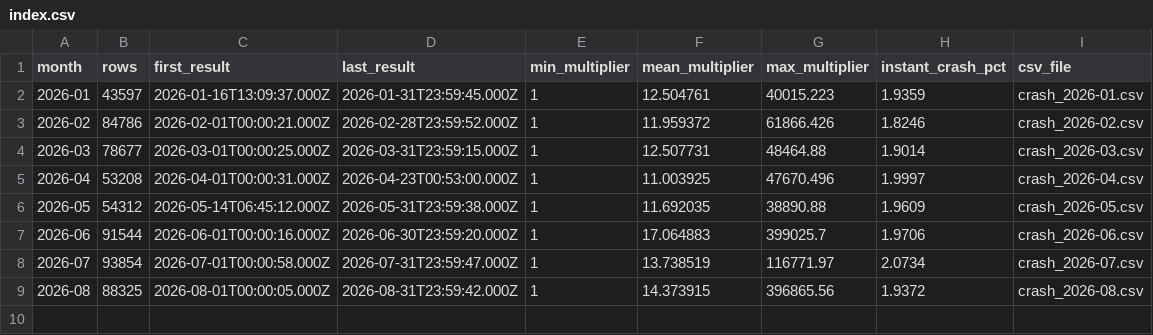
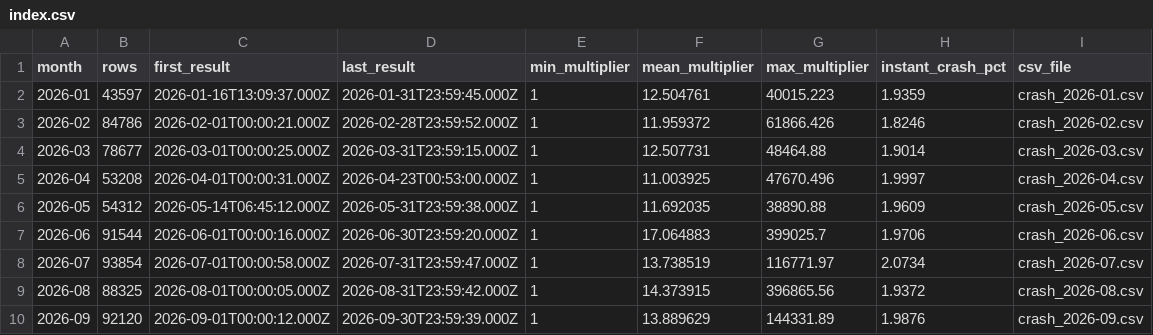
Before and after one commit to sebbourgeois/crash-monitor, a CSV file: db-archives/index.csv, drawn as a sheet; the diff names each change by its address in the sheet, - before the commit and + after, or states it on an @@ line.

```diff
--- a/db-archives/index.csv
+++ b/db-archives/index.csv
+row 10: 2026-09 | 92120 | 2026-09-01T00:00:12.000Z | 2026-09-30T23:59:39.000Z | 1 | 13.889629 | 144331.89 | 1.9876 | crash_2026-09.csv
```
Also changed, not shown: db-archives-shuffle/index.csv, 14 other files.
